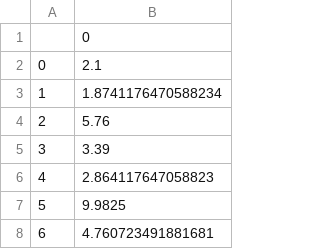
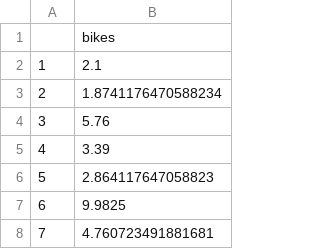
Before and after one commit to PPatton95/MB_2021, a CSV file: submission.csv, drawn as a sheet; only a part is shown; the diff names each change by its address in the sheet, - before the commit and + after, or states it on an @@ line.

Commit message:
go

```diff
--- a/submission.csv
+++ b/submission.csv
-B1: 0
+B1: bikes
@@ column A renumbered from row 2 down @@
```
